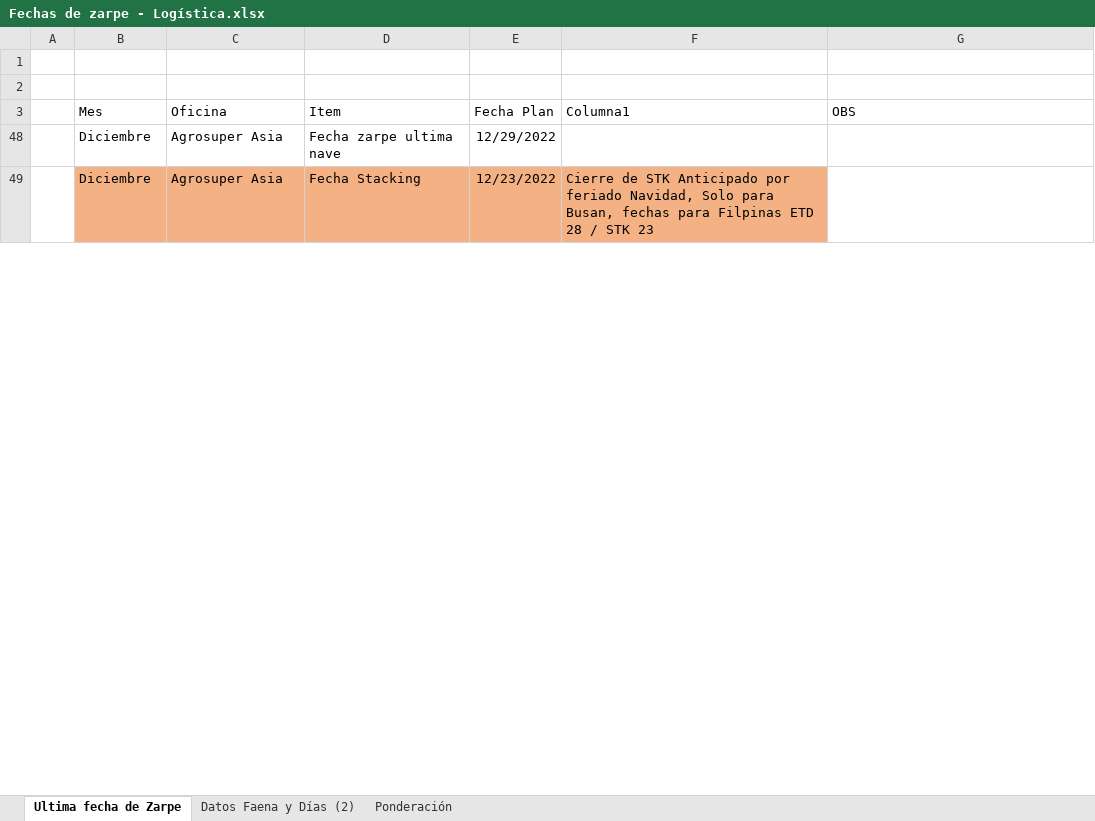
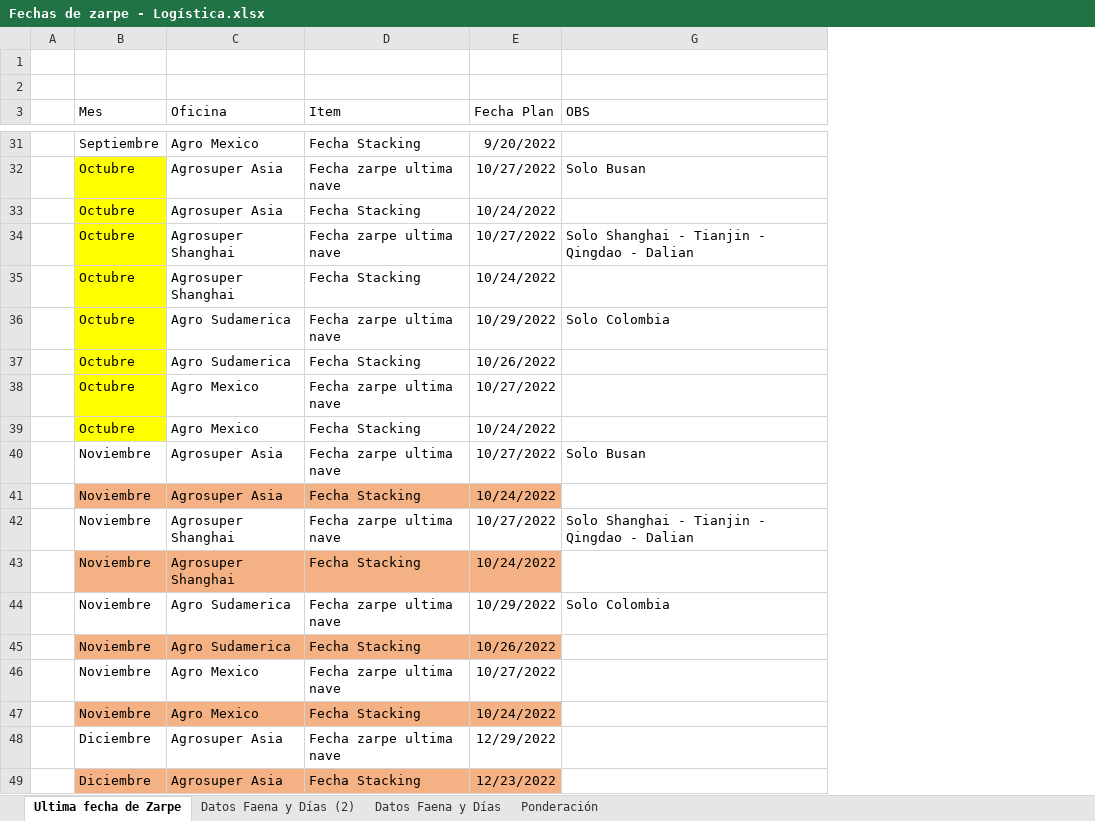
Before and after one commit to tiarasilva/plan-irrestricto-Agrosuper, an Excel workbook: Colaboraciones plan de ventas/Fechas de zarpe - Logística.xlsx, sheet Ultima fecha de Zarpe, drawn as a sheet; only a part is shown, gaps mark what is left out; values as stored, in another font and other column widths than the file's, no borders; table styles not drawn; removed rows and columns are numbered as before the commit, all else as after; the diff covers the shown part only; the diff names each change by its address in the sheet, - before the commit and + after, or states it on an @@ line.

```diff
--- a/Colaboraciones plan de ventas/Fechas de zarpe - Logística.xlsx (sheet Ultima fecha de Zarpe)
+++ b/Colaboraciones plan de ventas/Fechas de zarpe - Logística.xlsx (sheet Ultima fecha de Zarpe)
+sheet tab: Datos Faena y Días
@@ column F (Columna1) hidden, row 49: Cierre de STK Anticipado por feriado Navidad, Solo para Busan, fechas para Filpinas ETD 28 / STK 23 @@
@@ row 31 unhidden:  | Septiembre | Agro Mexico | Fecha Stacking | 9/20/2022 @@
@@ row 32 unhidden:  | Octubre | Agrosuper Asia | Fecha zarpe ultima nave | 10/27/2022 | Solo Busan @@
@@ row 33 unhidden:  | Octubre | Agrosuper Asia | Fecha Stacking | 10/24/2022 @@
@@ row 34 unhidden:  | Octubre | Agrosuper Shanghai | Fecha zarpe ultima nave | 10/27/2022 | Solo Shanghai - Tianjin - Qingdao - Dalian @@
@@ row 35 unhidden:  | Octubre | Agrosuper Shanghai | Fecha Stacking | 10/24/2022 @@
@@ row 36 unhidden:  | Octubre | Agro Sudamerica | Fecha zarpe ultima nave | 10/29/2022 | Solo Colombia @@
@@ row 37 unhidden:  | Octubre | Agro Sudamerica | Fecha Stacking | 10/26/2022 @@
@@ row 38 unhidden:  | Octubre | Agro Mexico | Fecha zarpe ultima nave | 10/27/2022 @@
@@ row 39 unhidden:  | Octubre | Agro Mexico | Fecha Stacking | 10/24/2022 @@
+row 40:  | Noviembre | Agrosuper Asia | Fecha zarpe ultima nave | 10/27/2022 | Solo Busan
+row 41:  | Noviembre | Agrosuper Asia | Fecha Stacking | 10/24/2022
+row 42:  | Noviembre | Agrosuper Shanghai | Fecha zarpe ultima nave | 10/27/2022 | Solo Shanghai - Tianjin - Qingdao - Dalian
+row 43:  | Noviembre | Agrosuper Shanghai | Fecha Stacking | 10/24/2022
+row 44:  | Noviembre | Agro Sudamerica | Fecha zarpe ultima nave | 10/29/2022 | Solo Colombia
+row 45:  | Noviembre | Agro Sudamerica | Fecha Stacking | 10/26/2022
+row 46:  | Noviembre | Agro Mexico | Fecha zarpe ultima nave | 10/27/2022
+row 47:  | Noviembre | Agro Mexico | Fecha Stacking | 10/24/2022
```
Also changed, not shown: 16 added rows and 27 hidden or unhidden rows elsewhere in this sheet, sheet Ponderación, sheet Datos Faena y Días (2), formulas that keep their value, hidden cells, Colaboraciones plan de ventas/Producción.xlsx, Colaboraciones plan de ventas/Volumen por contenedor.xlsx, 39 other files.
